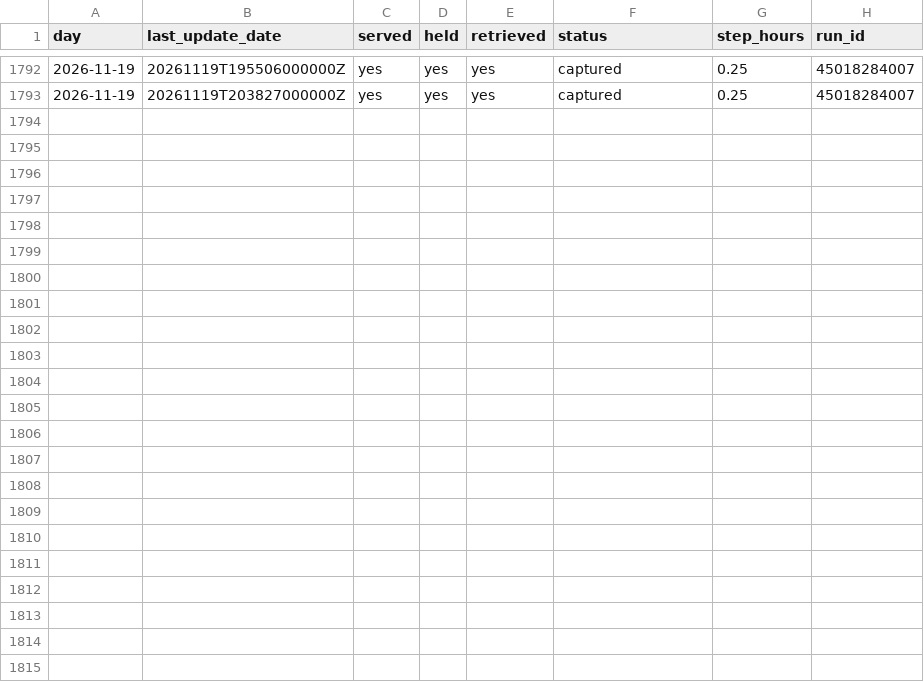
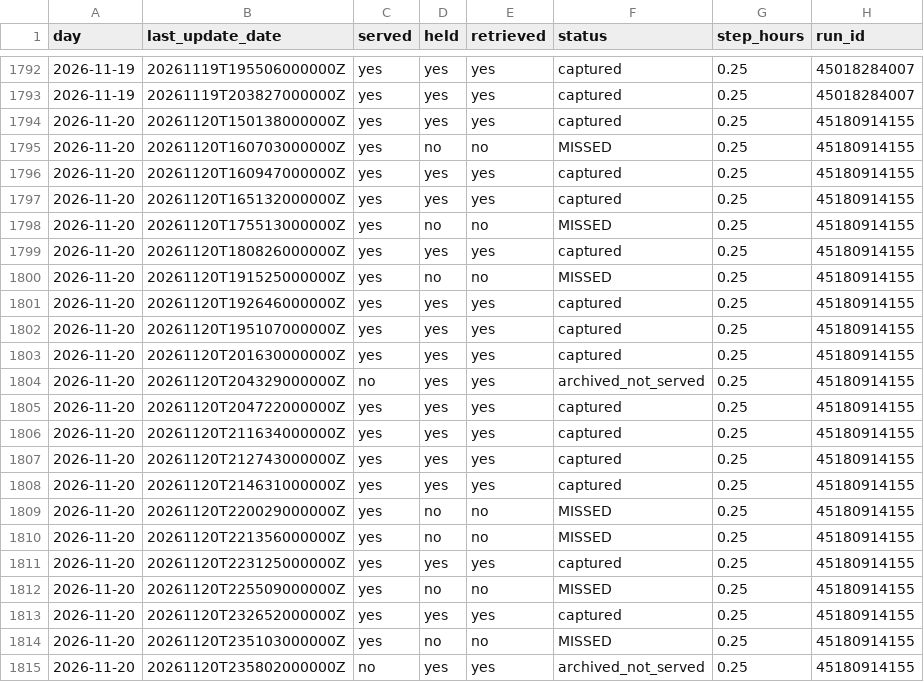
Before and after one commit to SuperconducTED/superconducted-noise-engine, a TSV file: health/capture.tsv, drawn as a sheet; only a part is shown, gaps mark what is left out.

```diff
--- a/health/capture.tsv
+++ b/health/capture.tsv
@@ -1793 +1793,23 @@ day	last_update_date	served	held	retrieved	status	step_hours	run_id
 2026-11-19	20261119T203827000000Z	yes	yes	yes	captured	0.25	45018284007
+2026-11-20	20261120T150138000000Z	yes	yes	yes	captured	0.25	45180914155
+2026-11-20	20261120T160703000000Z	yes	no	no	MISSED	0.25	45180914155
+2026-11-20	20261120T160947000000Z	yes	yes	yes	captured	0.25	45180914155
+2026-11-20	20261120T165132000000Z	yes	yes	yes	captured	0.25	45180914155
+2026-11-20	20261120T175513000000Z	yes	no	no	MISSED	0.25	45180914155
+2026-11-20	20261120T180826000000Z	yes	yes	yes	captured	0.25	45180914155
+2026-11-20	20261120T191525000000Z	yes	no	no	MISSED	0.25	45180914155
+2026-11-20	20261120T192646000000Z	yes	yes	yes	captured	0.25	45180914155
+2026-11-20	20261120T195107000000Z	yes	yes	yes	captured	0.25	45180914155
+2026-11-20	20261120T201630000000Z	yes	yes	yes	captured	0.25	45180914155
+2026-11-20	20261120T204329000000Z	no	yes	yes	archived_not_served	0.25	45180914155
+2026-11-20	20261120T204722000000Z	yes	yes	yes	captured	0.25	45180914155
+2026-11-20	20261120T211634000000Z	yes	yes	yes	captured	0.25	45180914155
+2026-11-20	20261120T212743000000Z	yes	yes	yes	captured	0.25	45180914155
+2026-11-20	20261120T214631000000Z	yes	yes	yes	captured	0.25	45180914155
+2026-11-20	20261120T220029000000Z	yes	no	no	MISSED	0.25	45180914155
+2026-11-20	20261120T221356000000Z	yes	no	no	MISSED	0.25	45180914155
+2026-11-20	20261120T223125000000Z	yes	yes	yes	captured	0.25	45180914155
+2026-11-20	20261120T225509000000Z	yes	no	no	MISSED	0.25	45180914155
+2026-11-20	20261120T232652000000Z	yes	yes	yes	captured	0.25	45180914155
+2026-11-20	20261120T235103000000Z	yes	no	no	MISSED	0.25	45180914155
+2026-11-20	20261120T235802000000Z	no	yes	yes	archived_not_served	0.25	45180914155
```
